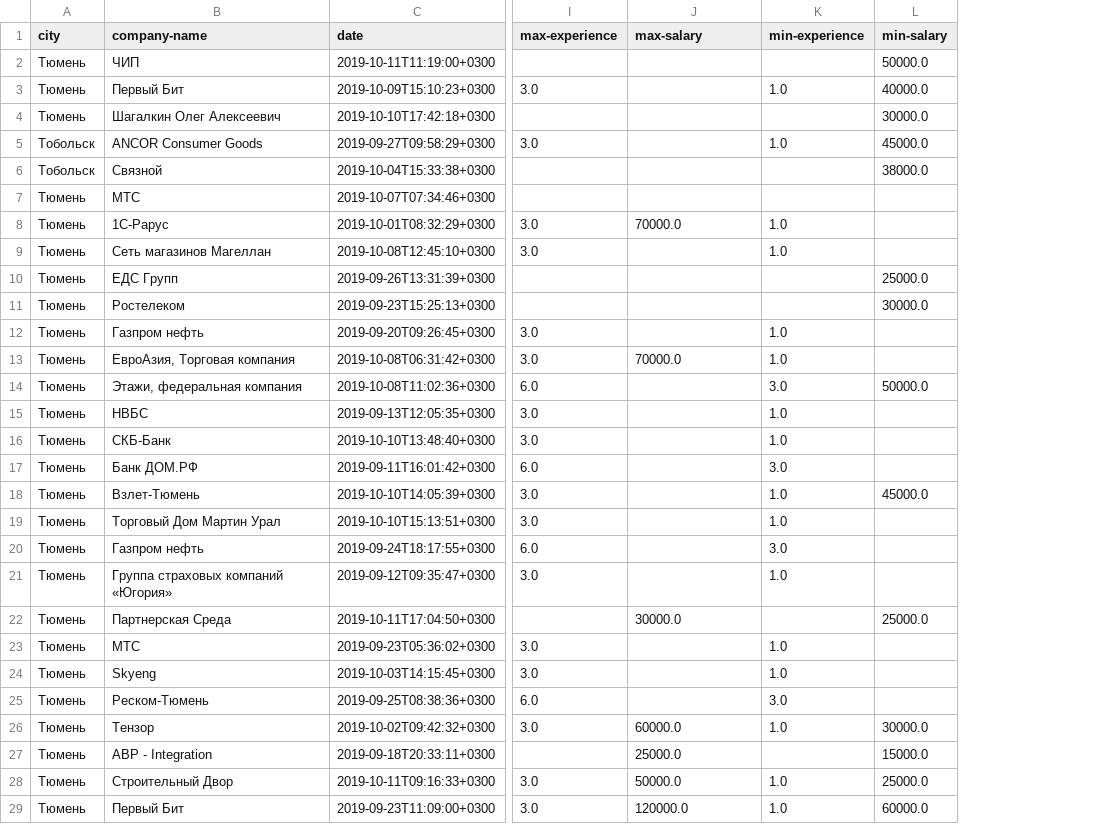
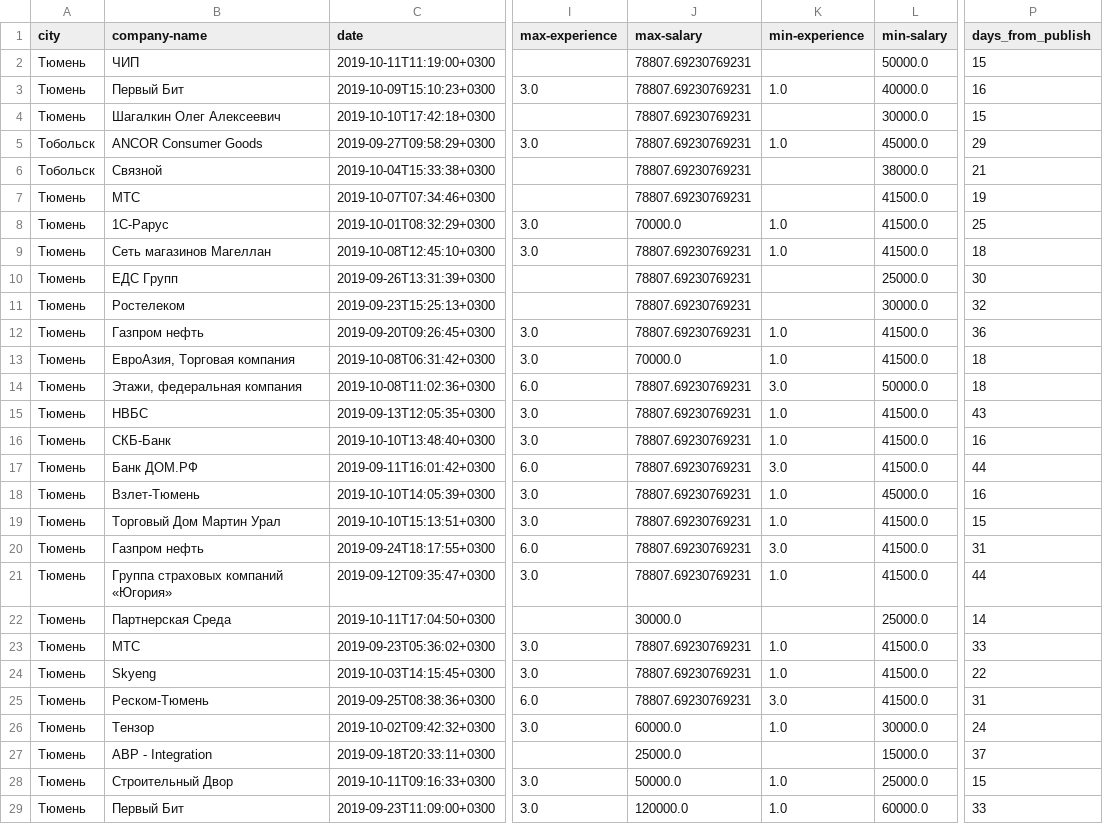
Before and after one commit to Caranell/University, a CSV file: data_analysis/lab_4/groups/other.csv, drawn as a sheet; only a part is shown, gaps mark what is left out; the diff covers the shown part only; the diff names each change by its address in the sheet, - before the commit and + after, or states it on an @@ line.

Commit message:
Done data_analysis lab_4

```diff
--- a/data_analysis/lab_4/groups/other.csv
+++ b/data_analysis/lab_4/groups/other.csv
+column P (days_from_publish), rows 2-29: 15 | 16 | 15 | 29 | 21 | 19 | 25 | 18 | 30 | 32 | 36 | 18 | 18 | 43 | 16 | 44 | 16 | 15 | 31 | 44 | 14 | 33 | 22 | 31 | 24 | 37 | 15 | 33
-J2:J7 (max-salary): (empty)
+J2:J7 (max-salary): 78807.69230769231
-L7:L9 (min-salary): (empty)
+L7:L9 (min-salary): 41500.0
-J9:J12 (max-salary): (empty)
+J9:J12 (max-salary): 78807.69230769231
-L12:L13 (min-salary): (empty)
+L12:L13 (min-salary): 41500.0
-J14:J21 (max-salary): (empty)
+J14:J21 (max-salary): 78807.69230769231
-L15:L17 (min-salary): (empty)
+L15:L17 (min-salary): 41500.0
-L19:L21 (min-salary): (empty)
+L19:L21 (min-salary): 41500.0
-J23:J25 (max-salary): (empty)
+J23:J25 (max-salary): 78807.69230769231
-L23:L25 (min-salary): (empty)
+L23:L25 (min-salary): 41500.0
```
Also changed, not shown: 96 edited cells elsewhere in this file, data_analysis/lab_4/groups/1с.csv, data_analysis/lab_4/groups/web.csv, 28 other files.
